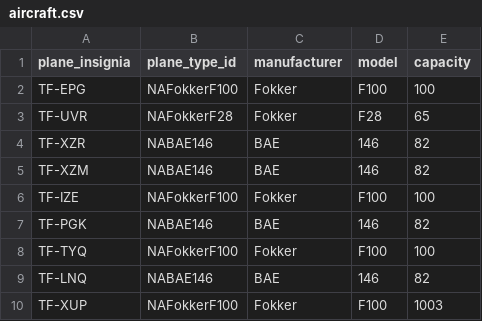
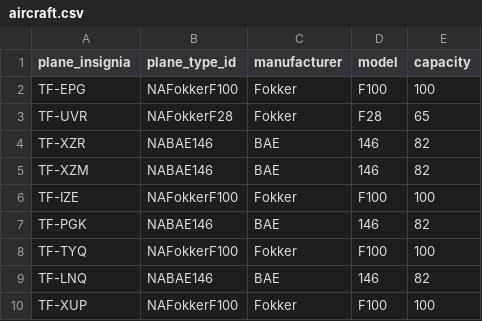
Before and after one commit to LarusThor/NaN-Air-Verklegt-1, a CSV file: files/aircraft.csv, drawn as a sheet.

```diff
--- a/files/aircraft.csv
+++ b/files/aircraft.csv
@@ -9,2 +9,2 @@ TF-TYQ,NAFokkerF100,Fokker,F100,100
 TF-LNQ,NABAE146,BAE,146,82
-TF-XUP,NAFokkerF100,Fokker,F100,1003
+TF-XUP,NAFokkerF100,Fokker,F100,100
```
Also changed, not shown: files/past_flights.csv, files/upcoming_flights.csv.
